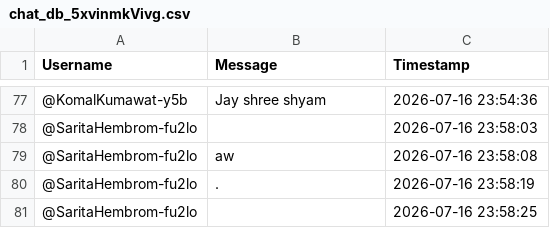
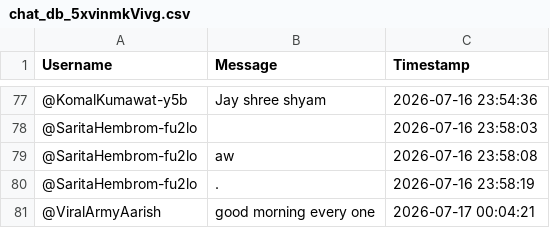
Before and after one commit to sjskkaka281/Ytsc, a CSV file: chat_db_5xvinmkVivg.csv, drawn as a sheet; only a part is shown, gaps mark what is left out.

```diff
--- a/chat_db_5xvinmkVivg.csv
+++ b/chat_db_5xvinmkVivg.csv
@@ -80,2 +80,2 @@ Username,Message,Timestamp
 @SaritaHembrom-fu2lo,.,2026-07-16 23:58:19
-@SaritaHembrom-fu2lo,,2026-07-16 23:58:25
+@ViralArmyAarish,good morning every one,2026-07-17 00:04:21
```
